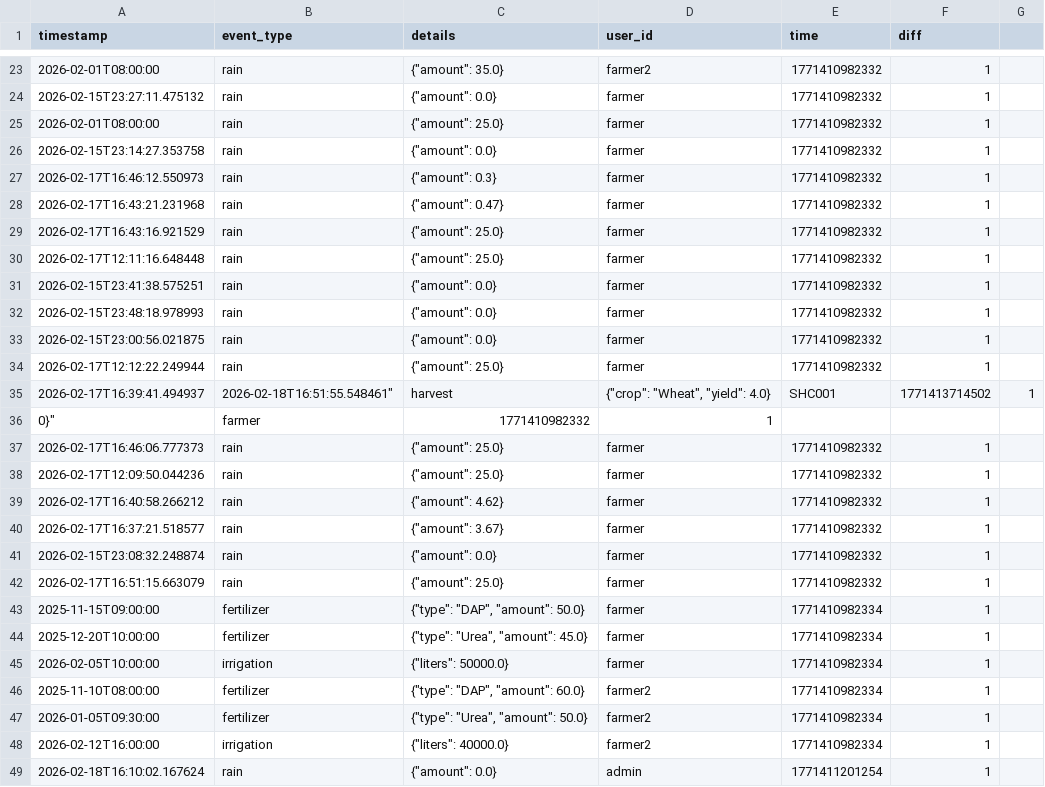
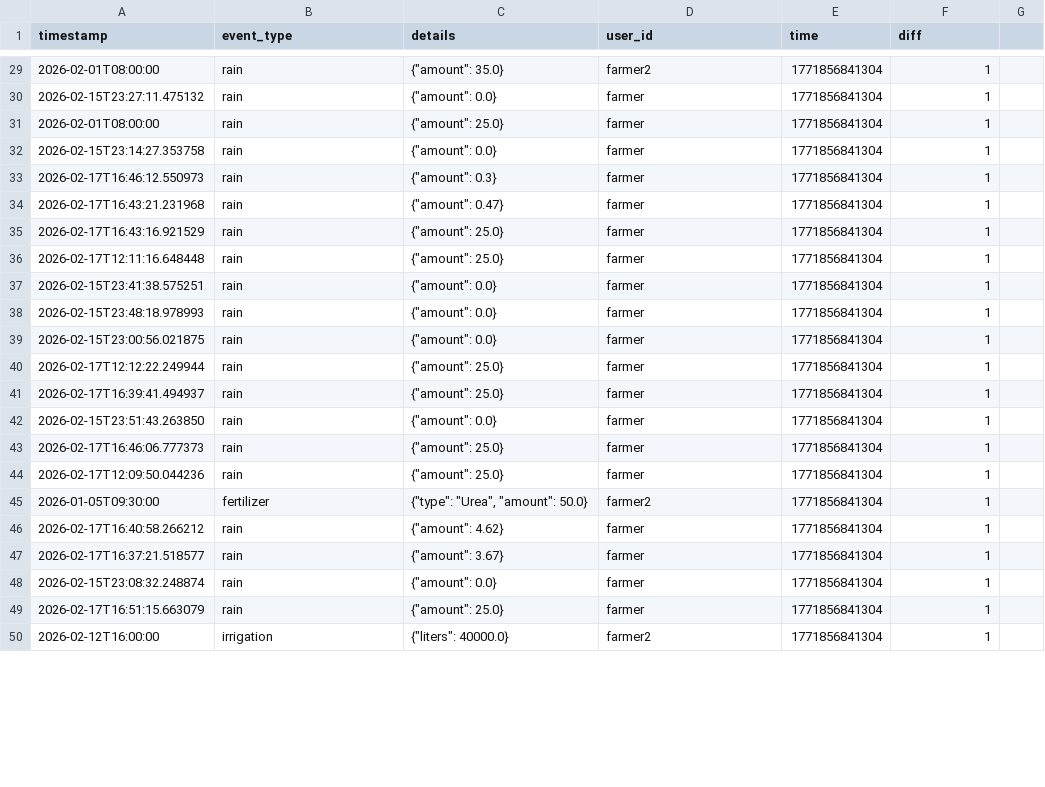
Before and after one commit to BlackCoffeeCode/SoilTwin---Powered-by-Pathway-Gemini-AI-OpenAI-Real-time-Streaming, a CSV file: data/recent_events.csv, drawn as a sheet; only a part is shown, gaps mark what is left out; the diff covers the shown part only.

```diff
--- a/data/recent_events.csv
+++ b/data/recent_events.csv
@@ -23,27 +29,22 @@
-"2026-02-01T08:00:00","rain","{""amount"": 35.0}","farmer2","1771410982332","1"
-"2026-02-15T23:27:11.475132","rain","{""amount"": 0.0}","farmer","1771410982332","1"
-"2026-02-01T08:00:00","rain","{""amount"": 25.0}","farmer","1771410982332","1"
-"2026-02-15T23:14:27.353758","rain","{""amount"": 0.0}","farmer","1771410982332","1"
-"2026-02-17T16:46:12.550973","rain","{""amount"": 0.3}","farmer","1771410982332","1"
-"2026-02-17T16:43:21.231968","rain","{""amount"": 0.47}","farmer","1771410982332","1"
-"2026-02-17T16:43:16.921529","rain","{""amount"": 25.0}","farmer","1771410982332","1"
-"2026-02-17T12:11:16.648448","rain","{""amount"": 25.0}","farmer","1771410982332","1"
-"2026-02-15T23:41:38.575251","rain","{""amount"": 0.0}","farmer","1771410982332","1"
-"2026-02-15T23:48:18.978993","rain","{""amount"": 0.0}","farmer","1771410982332","1"
-"2026-02-15T23:00:56.021875","rain","{""amount"": 0.0}","farmer","1771410982332","1"
-"2026-02-17T12:12:22.249944","rain","{""amount"": 25.0}","farmer","1771410982332","1"
-"2026-02-17T16:39:41.494937",""2026-02-18T16:51:55.548461","harvest","{""crop"": ""Wheat"", ""yield"": 4.0}","SHC001","1771413714502","1"
-0}","farmer","1771410982332","1"
-"2026-02-17T16:46:06.777373","rain","{""amount"": 25.0}","farmer","1771410982332","1"
-"2026-02-17T12:09:50.044236","rain","{""amount"": 25.0}","farmer","1771410982332","1"
-"2026-02-17T16:40:58.266212","rain","{""amount"": 4.62}","farmer","1771410982332","1"
-"2026-02-17T16:37:21.518577","rain","{""amount"": 3.67}","farmer","1771410982332","1"
-"2026-02-15T23:08:32.248874","rain","{""amount"": 0.0}","farmer","1771410982332","1"
-"2026-02-17T16:51:15.663079","rain","{""amount"": 25.0}","farmer","1771410982332","1"
-"2025-11-15T09:00:00","fertilizer","{""type"": ""DAP"", ""amount"": 50.0}","farmer","1771410982334","1"
-"2025-12-20T10:00:00","fertilizer","{""type"": ""Urea"", ""amount"": 45.0}","farmer","1771410982334","1"
-"2026-02-05T10:00:00","irrigation","{""liters"": 50000.0}","farmer","1771410982334","1"
-"2025-11-10T08:00:00","fertilizer","{""type"": ""DAP"", ""amount"": 60.0}","farmer2","1771410982334","1"
-"2026-01-05T09:30:00","fertilizer","{""type"": ""Urea"", ""amount"": 50.0}","farmer2","1771410982334","1"
-"2026-02-12T16:00:00","irrigation","{""liters"": 40000.0}","farmer2","1771410982334","1"
-"2026-02-18T16:10:02.167624","rain","{""amount"": 0.0}","admin","1771411201254","1"
+"2026-02-01T08:00:00","rain","{""amount"": 35.0}","farmer2","1771856841304","1"
+"2026-02-15T23:27:11.475132","rain","{""amount"": 0.0}","farmer","1771856841304","1"
+"2026-02-01T08:00:00","rain","{""amount"": 25.0}","farmer","1771856841304","1"
+"2026-02-15T23:14:27.353758","rain","{""amount"": 0.0}","farmer","1771856841304","1"
+"2026-02-17T16:46:12.550973","rain","{""amount"": 0.3}","farmer","1771856841304","1"
+"2026-02-17T16:43:21.231968","rain","{""amount"": 0.47}","farmer","1771856841304","1"
+"2026-02-17T16:43:16.921529","rain","{""amount"": 25.0}","farmer","1771856841304","1"
+"2026-02-17T12:11:16.648448","rain","{""amount"": 25.0}","farmer","1771856841304","1"
+"2026-02-15T23:41:38.575251","rain","{""amount"": 0.0}","farmer","1771856841304","1"
+"2026-02-15T23:48:18.978993","rain","{""amount"": 0.0}","farmer","1771856841304","1"
+"2026-02-15T23:00:56.021875","rain","{""amount"": 0.0}","farmer","1771856841304","1"
+"2026-02-17T12:12:22.249944","rain","{""amount"": 25.0}","farmer","1771856841304","1"
+"2026-02-17T16:39:41.494937","rain","{""amount"": 25.0}","farmer","1771856841304","1"
+"2026-02-15T23:51:43.263850","rain","{""amount"": 0.0}","farmer","1771856841304","1"
+"2026-02-17T16:46:06.777373","rain","{""amount"": 25.0}","farmer","1771856841304","1"
+"2026-02-17T12:09:50.044236","rain","{""amount"": 25.0}","farmer","1771856841304","1"
+"2026-01-05T09:30:00","fertilizer","{""type"": ""Urea"", ""amount"": 50.0}","farmer2","1771856841304","1"
+"2026-02-17T16:40:58.266212","rain","{""amount"": 4.62}","farmer","1771856841304","1"
+"2026-02-17T16:37:21.518577","rain","{""amount"": 3.67}","farmer","1771856841304","1"
+"2026-02-15T23:08:32.248874","rain","{""amount"": 0.0}","farmer","1771856841304","1"
+"2026-02-17T16:51:15.663079","rain","{""amount"": 25.0}","farmer","1771856841304","1"
+"2026-02-12T16:00:00","irrigation","{""liters"": 40000.0}","farmer2","1771856841304","1"
```
Also changed, not shown: 6 added rows and 25 edited cells elsewhere in this file, data/current_state.csv, data/debug_shc.csv, 22 other files.
